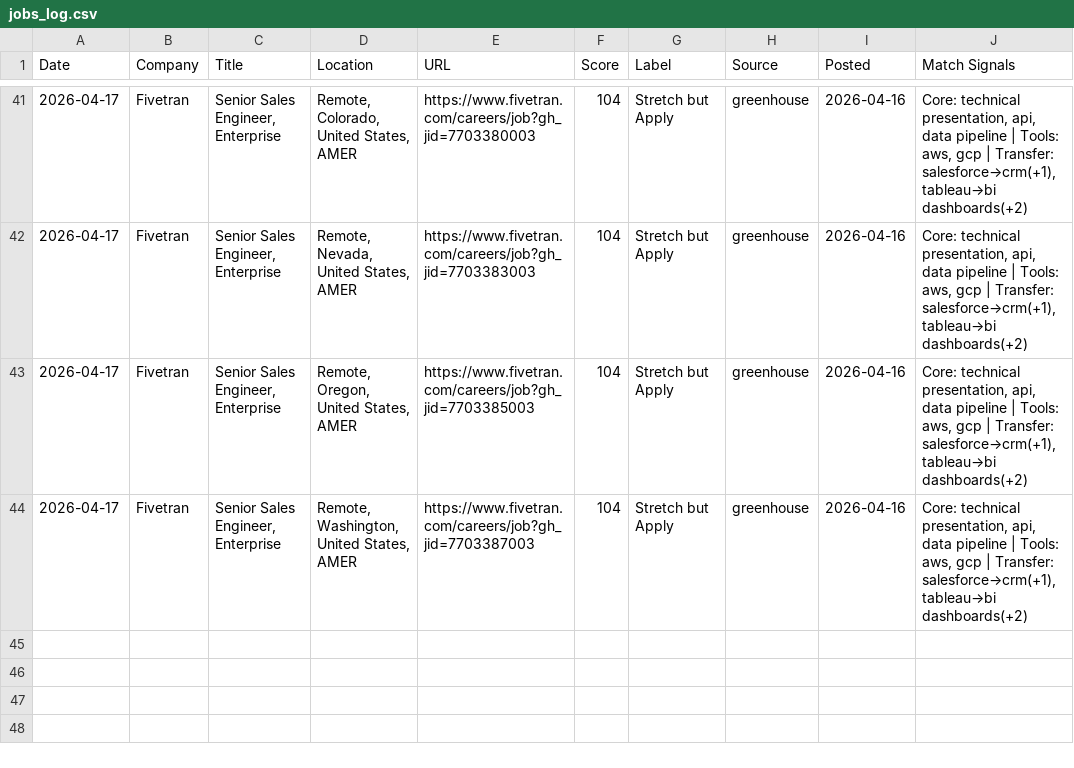
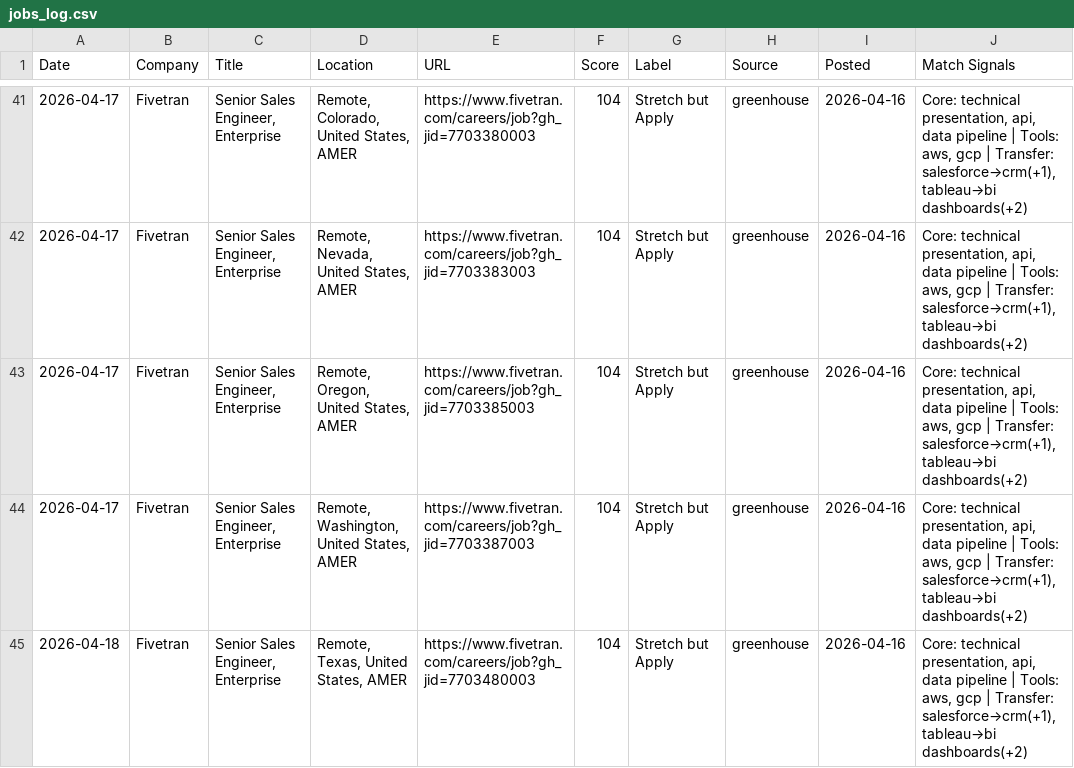
Before and after one commit to venomez-viper/Job-Search-Automation-for-Solutions-Engineer-roles, a CSV file: jobs_log.csv, drawn as a sheet; only a part is shown, gaps mark what is left out; the diff names each change by its address in the sheet, - before the commit and + after, or states it on an @@ line.

```diff
--- a/jobs_log.csv
+++ b/jobs_log.csv
+row 45: 2026-04-18 | Fivetran | Senior Sales Engineer, Enterprise | Remote, Texas, United States, AMER | https://www.fivetran.com/careers/job?gh_jid=7703480003 | 104 | Stretch but Apply | greenhouse | 2026-04-16 | Core: technical presentation, api, data pipeline | Tools: aws, gcp | Transfer: salesforce→crm(+1), tableau→bi dashboards(+2)
```
